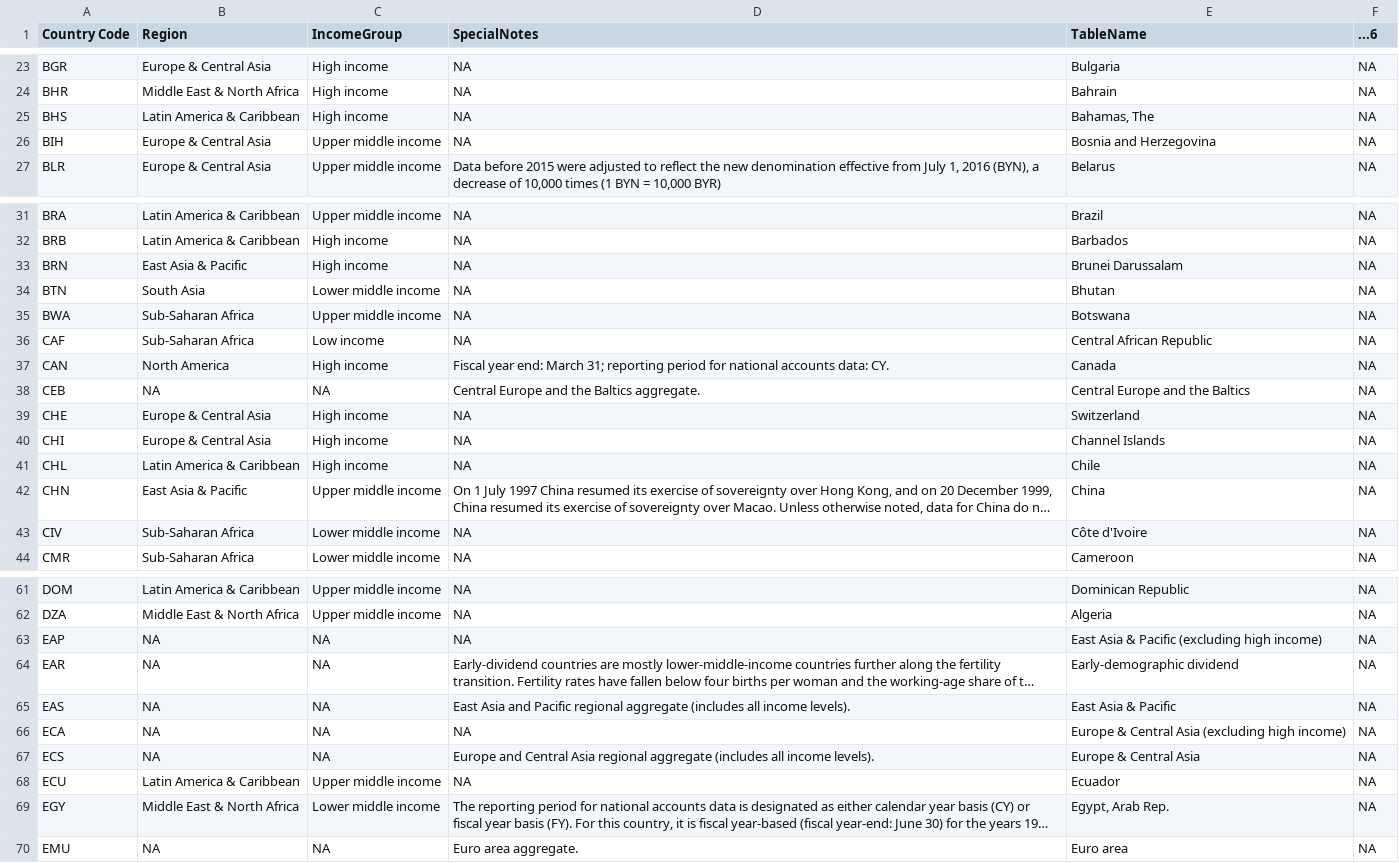
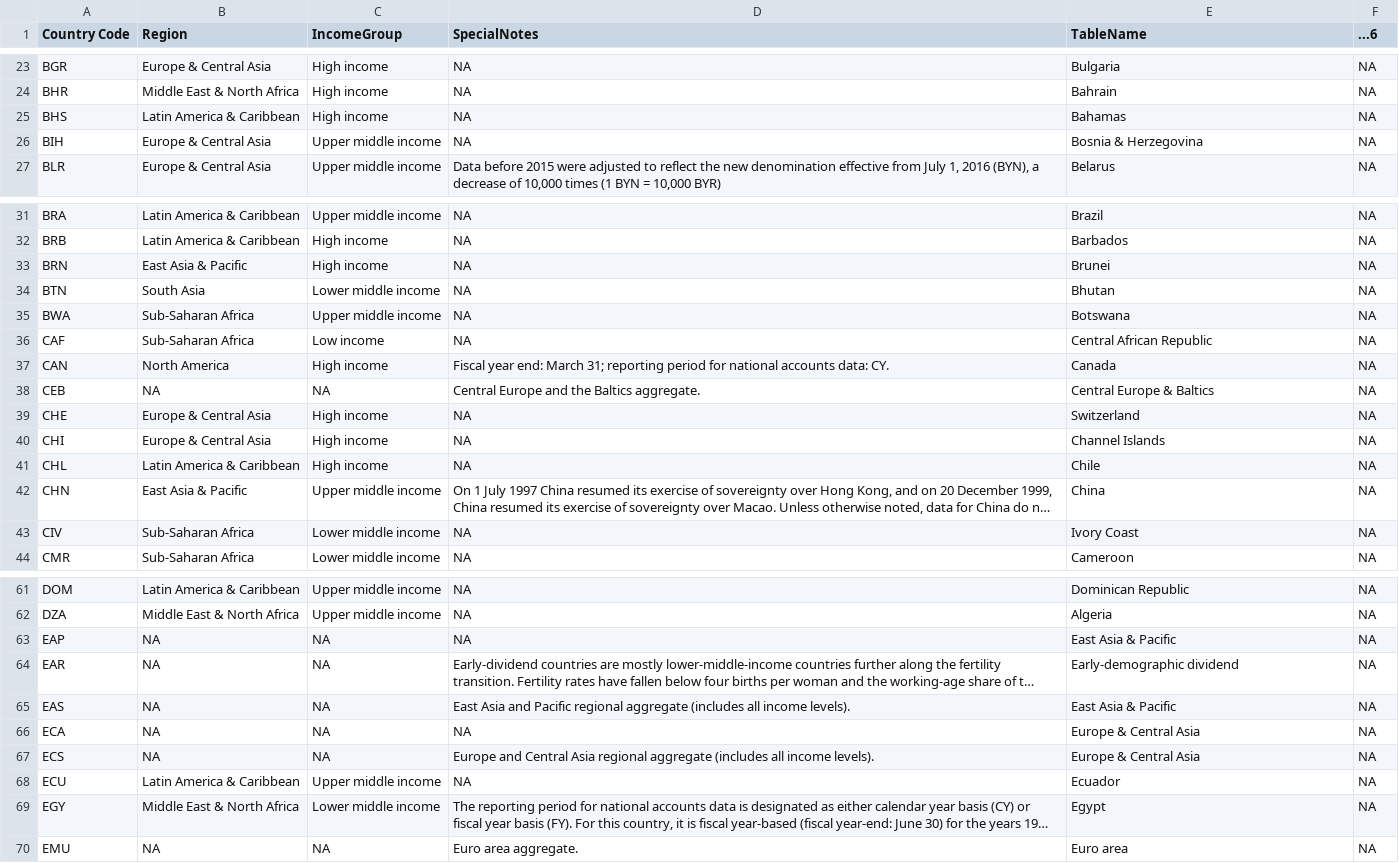
Before and after one commit to bwu62/stat240-revamp, a CSV file: data/fertility_meta.csv, drawn as a sheet; only a part is shown, gaps mark what is left out; long unchanged cells end in …; the diff covers the shown part only; the diff names each change by its address in the sheet, - before the commit and + after, or states it on an @@ line.

```diff
--- a/data/fertility_meta.csv
+++ b/data/fertility_meta.csv
-E25 (TableName): Bahamas, The
+E25 (TableName): Bahamas
-E26 (TableName): Bosnia and Herzegovina
+E26 (TableName): Bosnia & Herzegovina
-E33 (TableName): Brunei Darussalam
+E33 (TableName): Brunei
-E38 (TableName): Central Europe and the Baltics
+E38 (TableName): Central Europe & Baltics
-E43 (TableName): Côte d'Ivoire
+E43 (TableName): Ivory Coast
-E63 (TableName): East Asia & Pacific (excluding high income)
+E63 (TableName): East Asia & Pacific
-E66 (TableName): Europe & Central Asia (excluding high income)
+E66 (TableName): Europe & Central Asia
-E69 (TableName): Egypt, Arab Rep.
+E69 (TableName): Egypt
```
Also changed, not shown: 39 edited cells elsewhere in this file, 1 other file.
